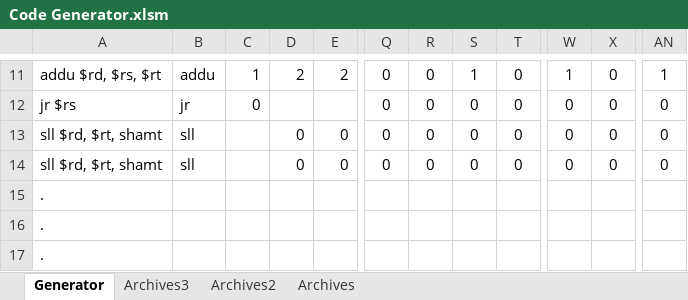
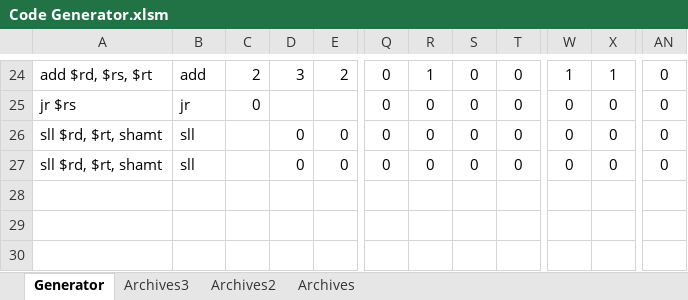
Before and after one commit to marcus-neo/mjnwlc, an Excel workbook: Code Generator.xlsm, sheet Generator, drawn as a sheet; only a part is shown, gaps mark what is left out; values as stored, in another font and other column widths than the file's, no borders; charts and pictures not drawn; removed rows and columns are numbered as before the commit, all else as after; rows hold the shown columns only; the diff covers the shown part only; the diff names each change by its address in the sheet, - before the commit and + after, or states it on an @@ line.

```diff
--- a/Code Generator.xlsm (sheet Generator)
+++ b/Code Generator.xlsm (sheet Generator)
-A24: addu $rd, $rs, $rt
+A24: add $rd, $rs, $rt
-B24: addu
+B24: add
-C24: 1
+C24: 2
-D24: 2
+D24: 3
-R24: 0
+R24: 1
-S24: 1
+S24: 0
-X24: 0
+X24: 1
-AN24: 1
+AN24: 0
-row 15: .
-row 16: .
-row 17: .
```
Also changed, not shown: 14 added rows, 1 removed row and 45 edited cells elsewhere in this sheet, 9 other files.
